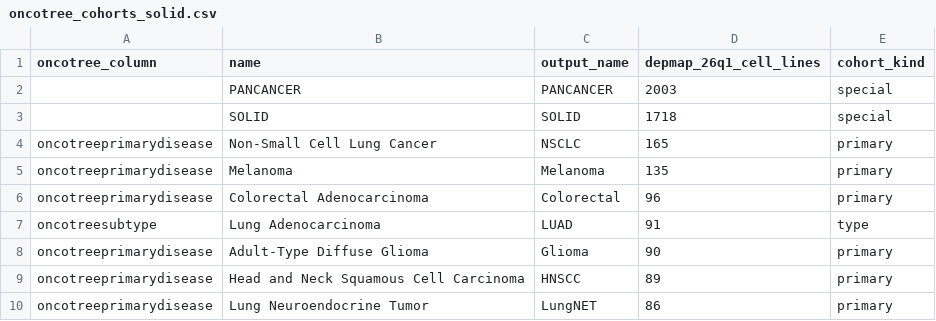
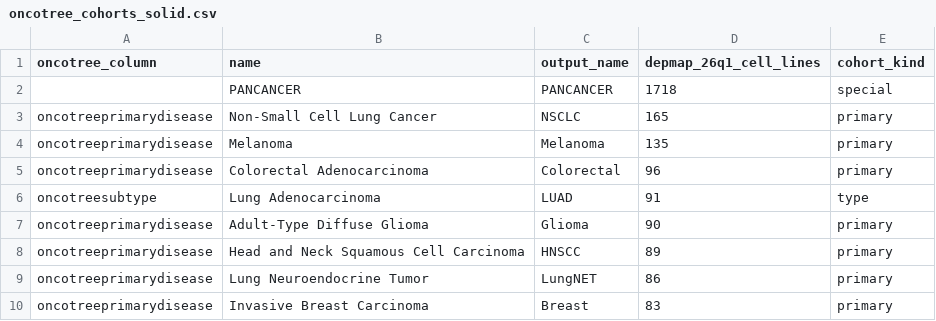
Before and after one commit to yostshawn/kopredict, a CSV file: metadata/oncotree_cohorts_solid.csv, drawn as a sheet; only a part is shown; the shorter side is filled out with more unchanged rows.

```diff
--- a/metadata/oncotree_cohorts_solid.csv
+++ b/metadata/oncotree_cohorts_solid.csv
@@ -1,4 +1,3 @@
 oncotree_column,name,output_name,depmap_26q1_cell_lines,cohort_kind
-,PANCANCER,PANCANCER,2003,special
-,SOLID,SOLID,1718,special
+,PANCANCER,PANCANCER,1718,special
 oncotreeprimarydisease,Non-Small Cell Lung Cancer,NSCLC,165,primary
```
Also changed, not shown: 11 other files.
